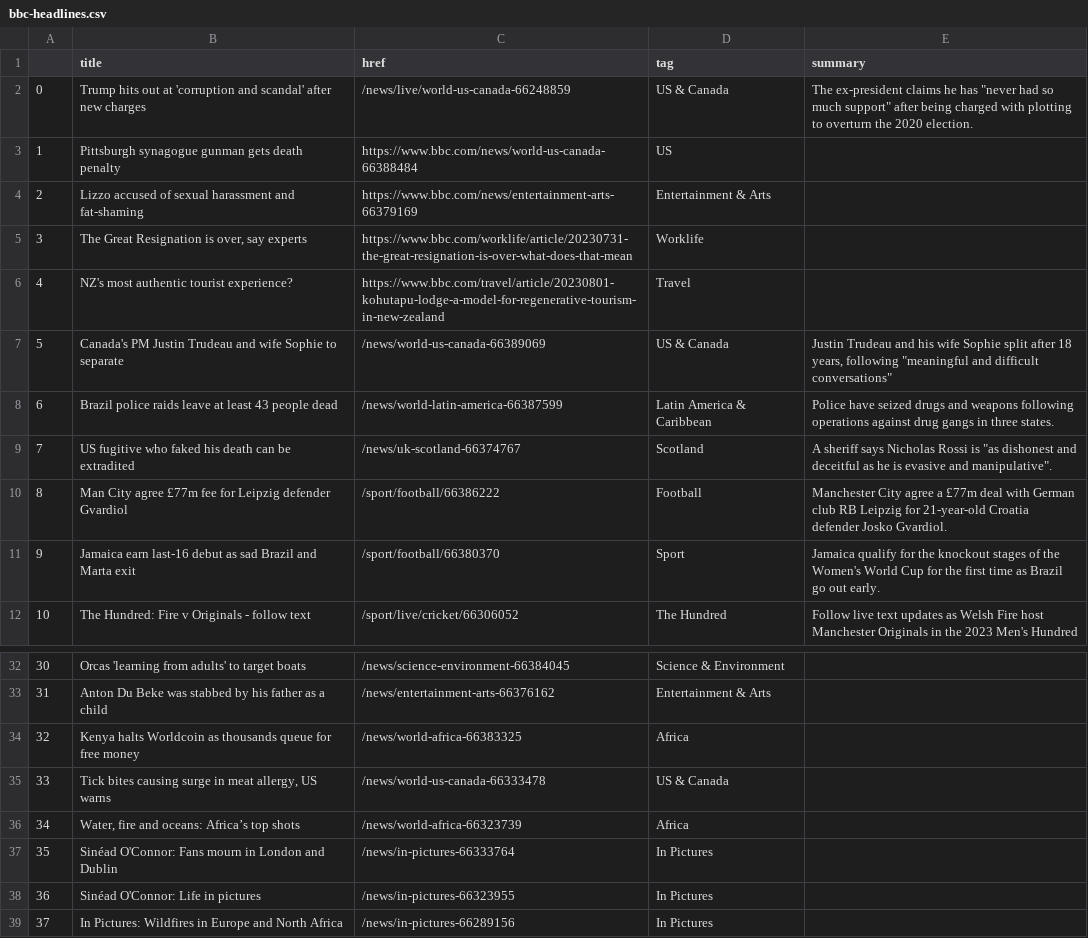
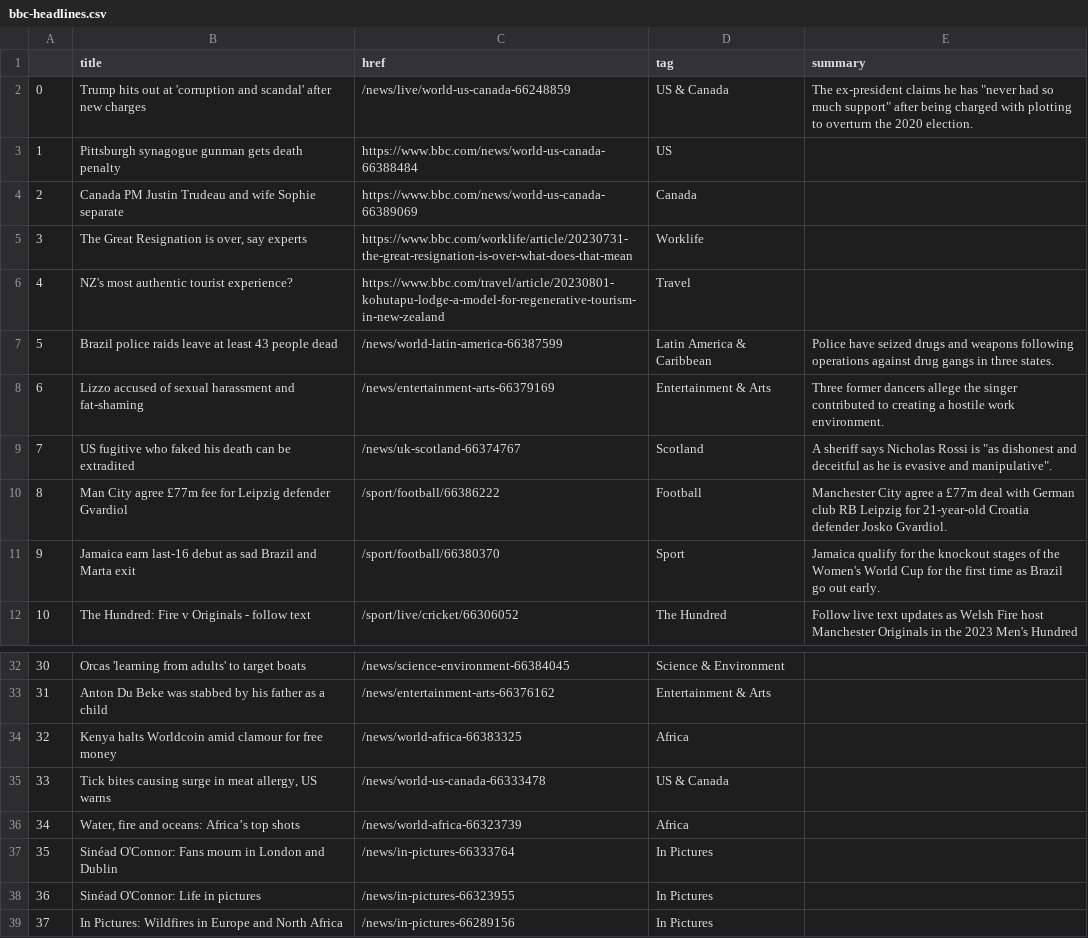
Before and after one commit to gbolduan/automatic-scraper, a CSV file: bbc-headlines.csv, drawn as a sheet; only a part is shown, gaps mark what is left out.

```diff
--- a/bbc-headlines.csv
+++ b/bbc-headlines.csv
@@ -3,7 +3,7 @@
 1,Pittsburgh synagogue gunman gets death penalty,https://www.bbc.com/news/world-us-canada-66388484,US,
-2,Lizzo accused of sexual harassment and fat-shaming,https://www.bbc.com/news/entertainment-arts-66379169,Entertainment & Arts,
+2,Canada PM Justin Trudeau and wife Sophie separate,https://www.bbc.com/news/world-us-canada-66389069,Canada,
 3,"The Great Resignation is over, say experts",https://www.bbc.com/worklife/article/20230731-the-great-resignation-is-over-what-does-that-mean,Worklife,
 4,NZ's most authentic tourist experience?,https://www.bbc.com/travel/article/20230801-kohutapu-lodge-a-model-for-regenerative-tourism-in-new-zealand,Travel,
-5,Canada's PM Justin Trudeau and wife Sophie to separate,/news/world-us-canada-66389069,US & Canada,"Justin Trudeau and his wife Sophie split after 18 years, following ""meaningful and difficult conversations"""
-6,Brazil police raids leave at least 43 people dead,/news/world-latin-america-66387599,Latin America & Caribbean,Police have seized drugs and weapons following operations against drug gangs in three states.
+5,Brazil police raids leave at least 43 people dead,/news/world-latin-america-66387599,Latin America & Caribbean,Police have seized drugs and weapons following operations against drug gangs in three states.
+6,Lizzo accused of sexual harassment and fat-shaming,/news/entertainment-arts-66379169,Entertainment & Arts,Three former dancers allege the singer contributed to creating a hostile work environment.
 7,US fugitive who faked his death can be extradited,/news/uk-scotland-66374767,Scotland,"A sheriff says Nicholas Rossi is ""as dishonest and deceitful as he is evasive and manipulative""."
@@ -33,3 +33,3 @@
 31,Anton Du Beke was stabbed by his father as a child,/news/entertainment-arts-66376162,Entertainment & Arts,
-32,Kenya halts Worldcoin as thousands queue for free money,/news/world-africa-66383325,Africa,
+32,Kenya halts Worldcoin amid clamour for free money,/news/world-africa-66383325,Africa,
 33,"Tick bites causing surge in meat allergy, US warns",/news/world-us-canada-66333478,US & Canada,
```
